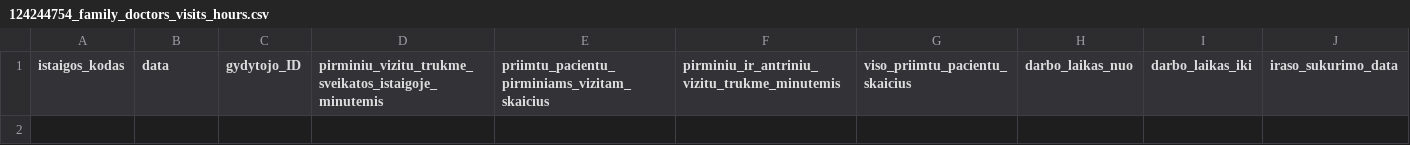
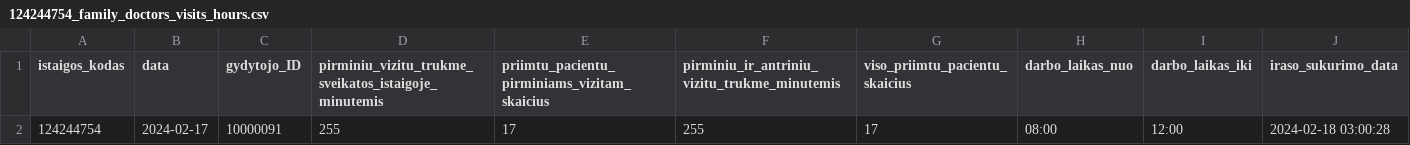
Before and after one commit to vilnius/karoliniskiu-poliklinika, a CSV file: 124244754_family_doctors_visits_hours.csv, drawn as a sheet.

```diff
--- a/124244754_family_doctors_visits_hours.csv
+++ b/124244754_family_doctors_visits_hours.csv
@@ -1 +1,2 @@
 istaigos_kodas;data;gydytojo_ID;pirminiu_vizitu_trukme_sveikatos_istaigoje_minutemis;priimtu_pacientu_pirminiams_vizitam_skaicius;pirminiu_ir_antriniu_vizitu_trukme_minutemis;viso_priimtu_pacientu_skaicius;darbo_laikas_nuo;darbo_laikas_iki;iraso_sukurimo_data
+124244754;2024-02-17;10000091;255;17;255;17;08:00;12:00;2024-02-18 03:00:28
```
Also changed, not shown: 124244754_doctors_excluded.csv, 124244754_family_doctors_list.csv, 1 other file.
